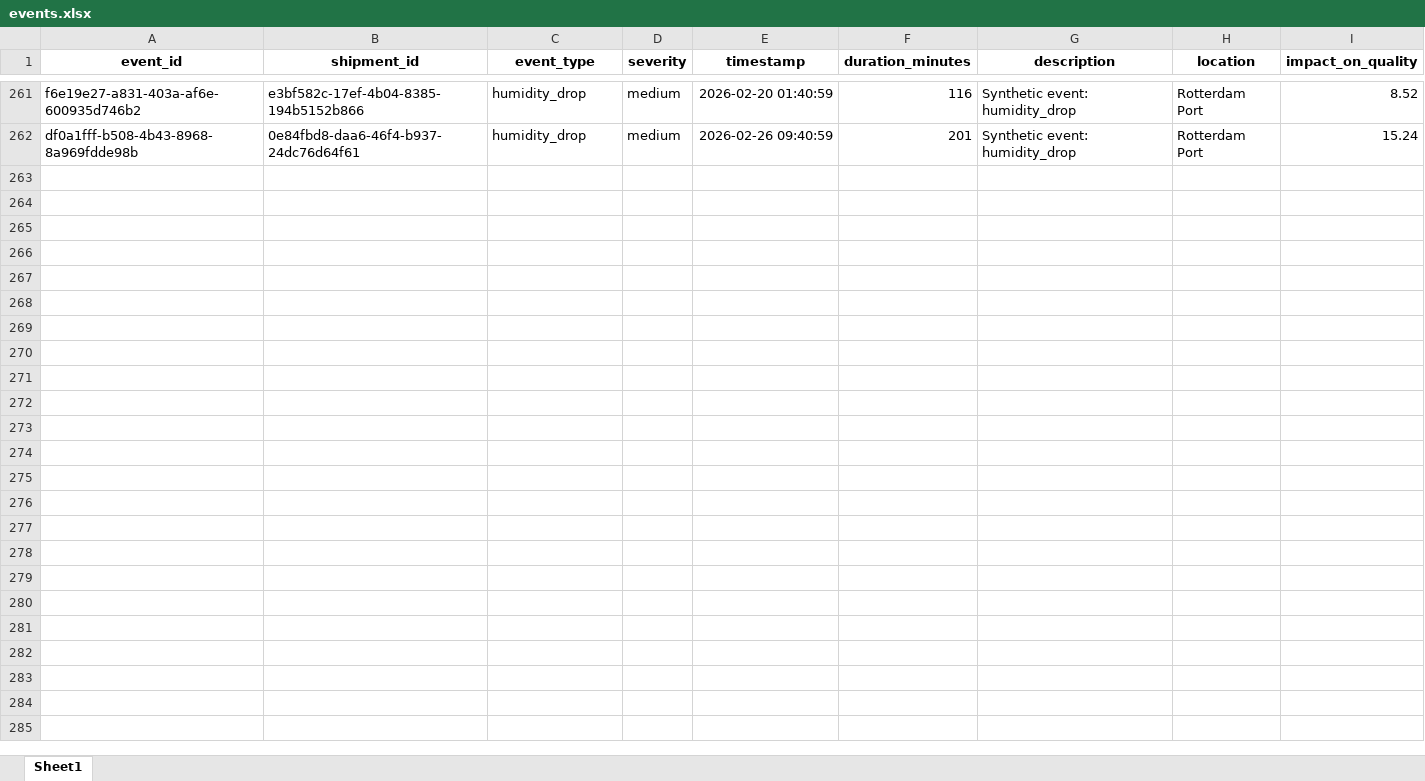
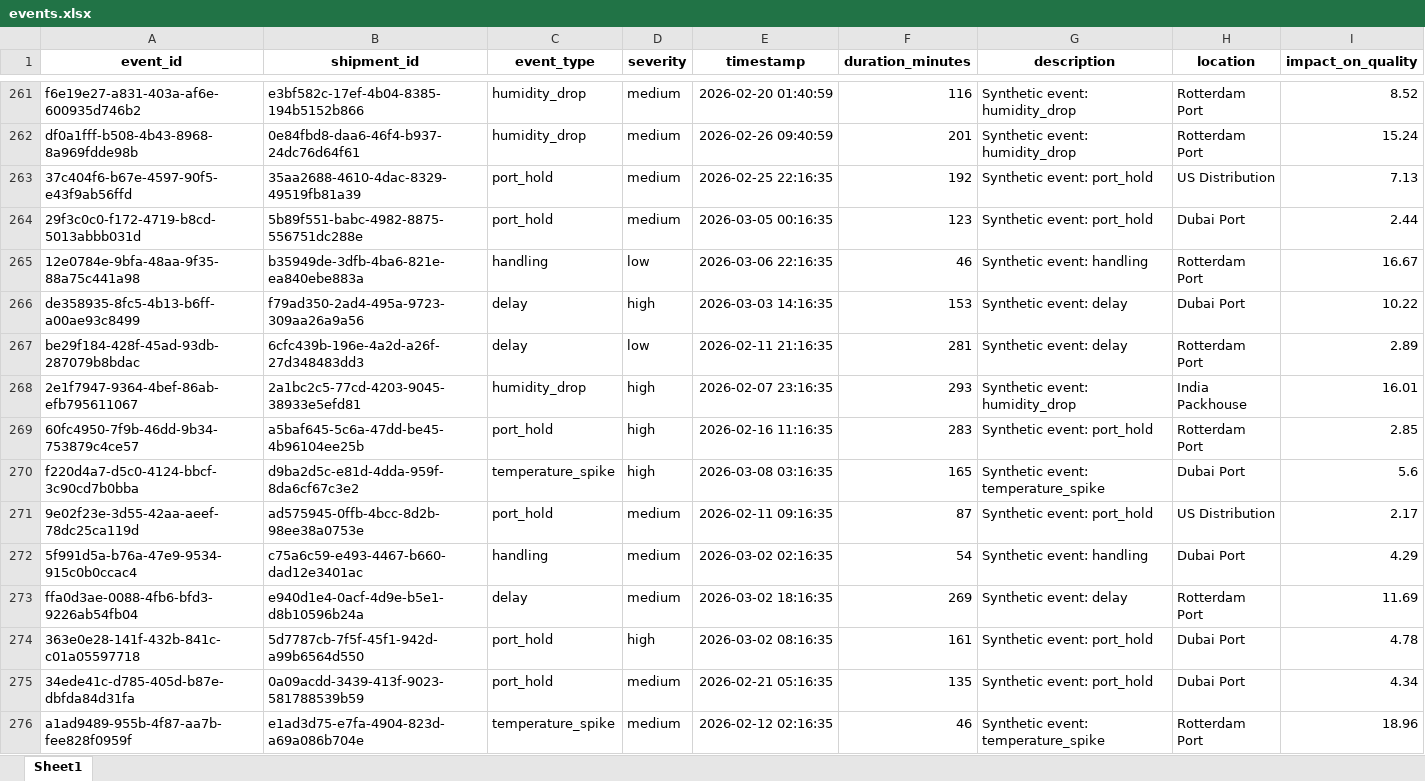
Before and after one commit to KavyaKunchaparthi/cold-chain-data-generator, an Excel workbook: events.xlsx, sheet Sheet1, drawn as a sheet; only a part is shown, gaps mark what is left out; values as stored, in another font and other column widths than the file's, no borders; the diff names each change by its address in the sheet, - before the commit and + after, or states it on an @@ line.

```diff
--- a/events.xlsx (sheet Sheet1)
+++ b/events.xlsx (sheet Sheet1)
+row 263: 37c404f6-b67e-4597-90f5-e43f9ab56ffd | 35aa2688-4610-4dac-8329-49519fb81a39 | port_hold | medium | 2026-02-25 22:16:35 | 192 | Synthetic event: port_hold | US Distribution | 7.13
+row 264: 29f3c0c0-f172-4719-b8cd-5013abbb031d | 5b89f551-babc-4982-8875-556751dc288e | port_hold | medium | 2026-03-05 00:16:35 | 123 | Synthetic event: port_hold | Dubai Port | 2.44
+row 265: 12e0784e-9bfa-48aa-9f35-88a75c441a98 | b35949de-3dfb-4ba6-821e-ea840ebe883a | handling | low | 2026-03-06 22:16:35 | 46 | Synthetic event: handling | Rotterdam Port | 16.67
+row 266: de358935-8fc5-4b13-b6ff-a00ae93c8499 | f79ad350-2ad4-495a-9723-309aa26a9a56 | delay | high | 2026-03-03 14:16:35 | 153 | Synthetic event: delay | Dubai Port | 10.22
+row 267: be29f184-428f-45ad-93db-287079b8bdac | 6cfc439b-196e-4a2d-a26f-27d348483dd3 | delay | low | 2026-02-11 21:16:35 | 281 | Synthetic event: delay | Rotterdam Port | 2.89
+row 268: 2e1f7947-9364-4bef-86ab-efb795611067 | 2a1bc2c5-77cd-4203-9045-38933e5efd81 | humidity_drop | high | 2026-02-07 23:16:35 | 293 | Synthetic event: humidity_drop | India Packhouse | 16.01
+row 269: 60fc4950-7f9b-46dd-9b34-753879c4ce57 | a5baf645-5c6a-47dd-be45-4b96104ee25b | port_hold | high | 2026-02-16 11:16:35 | 283 | Synthetic event: port_hold | Rotterdam Port | 2.85
+row 270: f220d4a7-d5c0-4124-bbcf-3c90cd7b0bba | d9ba2d5c-e81d-4dda-959f-8da6cf67c3e2 | temperature_spike | high | 2026-03-08 03:16:35 | 165 | Synthetic event: temperature_spike | Dubai Port | 5.6
+row 271: 9e02f23e-3d55-42aa-aeef-78dc25ca119d | ad575945-0ffb-4bcc-8d2b-98ee38a0753e | port_hold | medium | 2026-02-11 09:16:35 | 87 | Synthetic event: port_hold | US Distribution | 2.17
+row 272: 5f991d5a-b76a-47e9-9534-915c0b0ccac4 | c75a6c59-e493-4467-b660-dad12e3401ac | handling | medium | 2026-03-02 02:16:35 | 54 | Synthetic event: handling | Dubai Port | 4.29
+row 273: ffa0d3ae-0088-4fb6-bfd3-9226ab54fb04 | e940d1e4-0acf-4d9e-b5e1-d8b10596b24a | delay | medium | 2026-03-02 18:16:35 | 269 | Synthetic event: delay | Rotterdam Port | 11.69
+row 274: 363e0e28-141f-432b-841c-c01a05597718 | 5d7787cb-7f5f-45f1-942d-a99b6564d550 | port_hold | high | 2026-03-02 08:16:35 | 161 | Synthetic event: port_hold | Dubai Port | 4.78
+row 275: 34ede41c-d785-405d-b87e-dbfda84d31fa | 0a09acdd-3439-413f-9023-581788539b59 | port_hold | medium | 2026-02-21 05:16:35 | 135 | Synthetic event: port_hold | Dubai Port | 4.34
+row 276: a1ad9489-955b-4f87-aa7b-fee828f0959f | e1ad3d75-e7fa-4904-823d-a69a086b704e | temperature_spike | medium | 2026-02-12 02:16:35 | 46 | Synthetic event: temperature_spike | Rotterdam Port | 18.96
```
Also changed, not shown: decision_log.xlsx, products_master.xlsx, 4 other files.
